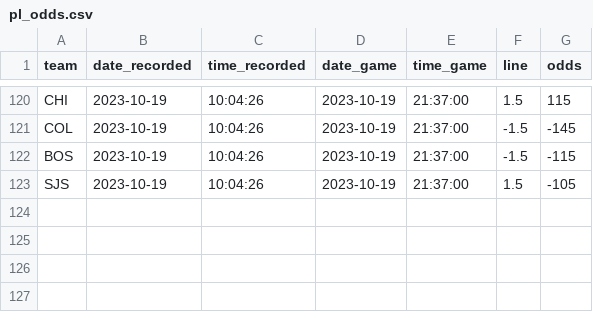
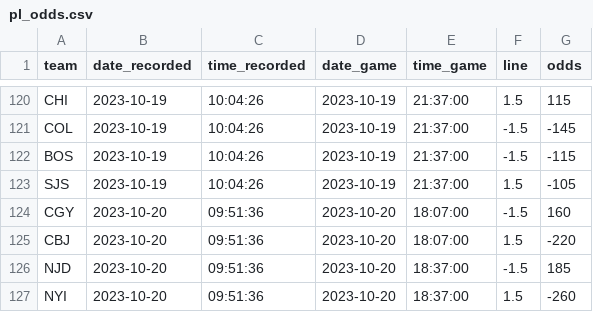
Before and after one commit to michalekb11/NHL-expected-goals, a CSV file: data/daily/odds/pl_odds.csv, drawn as a sheet; only a part is shown, gaps mark what is left out; the diff names each change by its address in the sheet, - before the commit and + after, or states it on an @@ line.

```diff
--- a/data/daily/odds/pl_odds.csv
+++ b/data/daily/odds/pl_odds.csv
+row 124: CGY | 2023-10-20 | 09:51:36 | 2023-10-20 | 18:07:00 | -1.5 | 160
+row 125: CBJ | 2023-10-20 | 09:51:36 | 2023-10-20 | 18:07:00 | 1.5 | -220
+row 126: NJD | 2023-10-20 | 09:51:36 | 2023-10-20 | 18:37:00 | -1.5 | 185
+row 127: NYI | 2023-10-20 | 09:51:36 | 2023-10-20 | 18:37:00 | 1.5 | -260
```
Also changed, not shown: data/daily/DF_lineups.csv, data/daily/DF_projected_goalies.csv, 5 other files.
